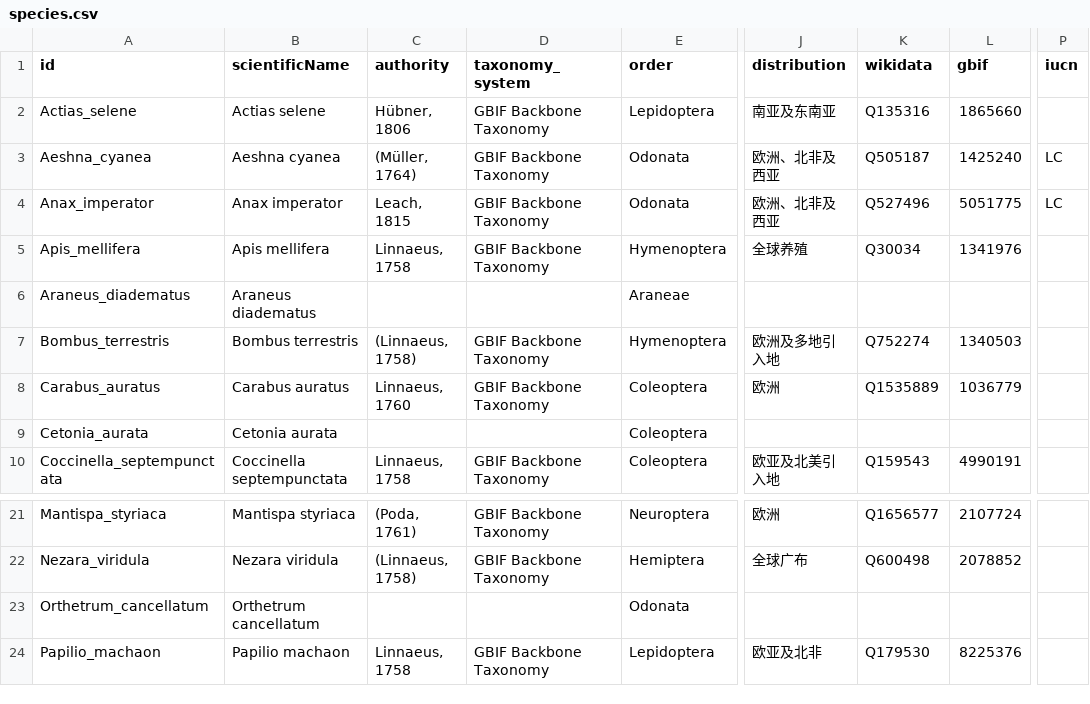
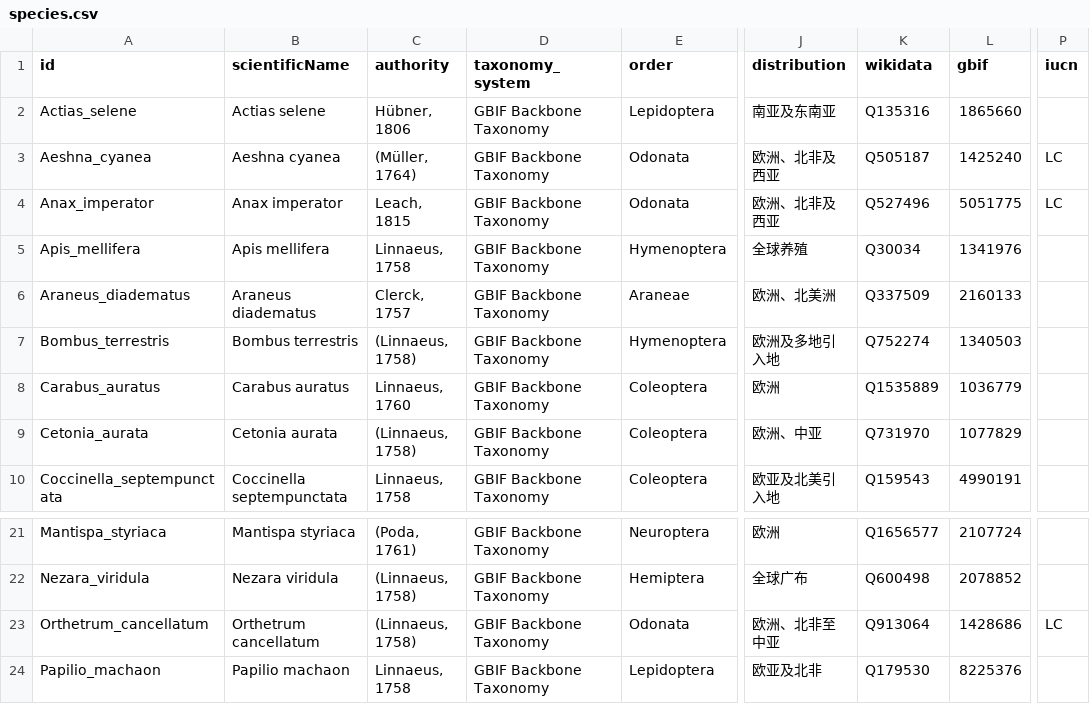
Before and after one commit to hunknownz/intoreal-insect-sticker, a CSV file: data/species.csv, drawn as a sheet; only a part is shown, gaps mark what is left out; the diff names each change by its address in the sheet, - before the commit and + after, or states it on an @@ line.

Commit message:
fix: backfill expansion-03 GBIF/Wikidata metadata and gate published fields
- fill authority, taxonomy.system, ids (gbif/wikidata) for Cetonia_aurata,
  Orthetrum_cancellatum, Araneus_diadematus from verified candidate records
- regenerate species.csv so CSV stays in sync with species.json (also restores
  the missing distribution and Orthetrum IUCN LC columns)
- sticker_export seeds new records from verified candidate metadata and
  discovers candidate files by glob so future batches are not missed
- add tests/test_published_metadata.py requiring authority, GBIF/Wikidata IDs,
  taxonomy system and distribution for every published species, plus CSV/JSON
  consistency checks

```diff
--- a/data/species.csv
+++ b/data/species.csv
-C6 (authority): (empty)
+C6 (authority): Clerck, 1757
-D6 (taxonomy_system): (empty)
+D6 (taxonomy_system): GBIF Backbone Taxonomy
-J6 (distribution): (empty)
+J6 (distribution): 欧洲、北美洲
-K6 (wikidata): (empty)
+K6 (wikidata): Q337509
-L6 (gbif): (empty)
+L6 (gbif): 2160133
-C9 (authority): (empty)
+C9 (authority): (Linnaeus, 1758)
-D9 (taxonomy_system): (empty)
+D9 (taxonomy_system): GBIF Backbone Taxonomy
-J9 (distribution): (empty)
+J9 (distribution): 欧洲、中亚
-K9 (wikidata): (empty)
+K9 (wikidata): Q731970
-L9 (gbif): (empty)
+L9 (gbif): 1077829
-C23 (authority): (empty)
+C23 (authority): (Linnaeus, 1758)
-D23 (taxonomy_system): (empty)
+D23 (taxonomy_system): GBIF Backbone Taxonomy
-J23 (distribution): (empty)
+J23 (distribution): 欧洲、北非至中亚
-K23 (wikidata): (empty)
+K23 (wikidata): Q913064
-L23 (gbif): (empty)
+L23 (gbif): 1428686
-P23 (iucn): (empty)
+P23 (iucn): LC
```
Also changed, not shown: 5 other files.
